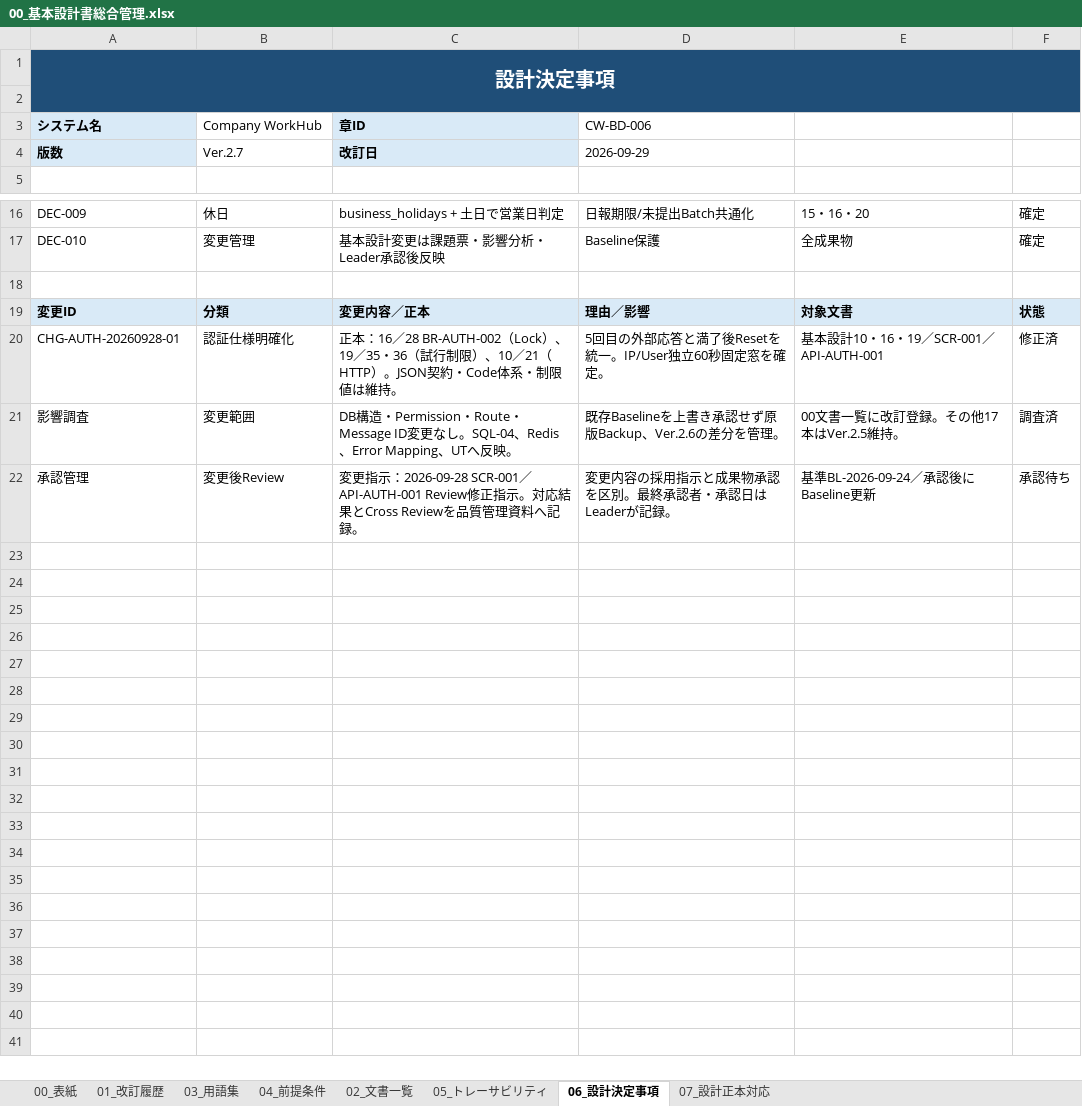
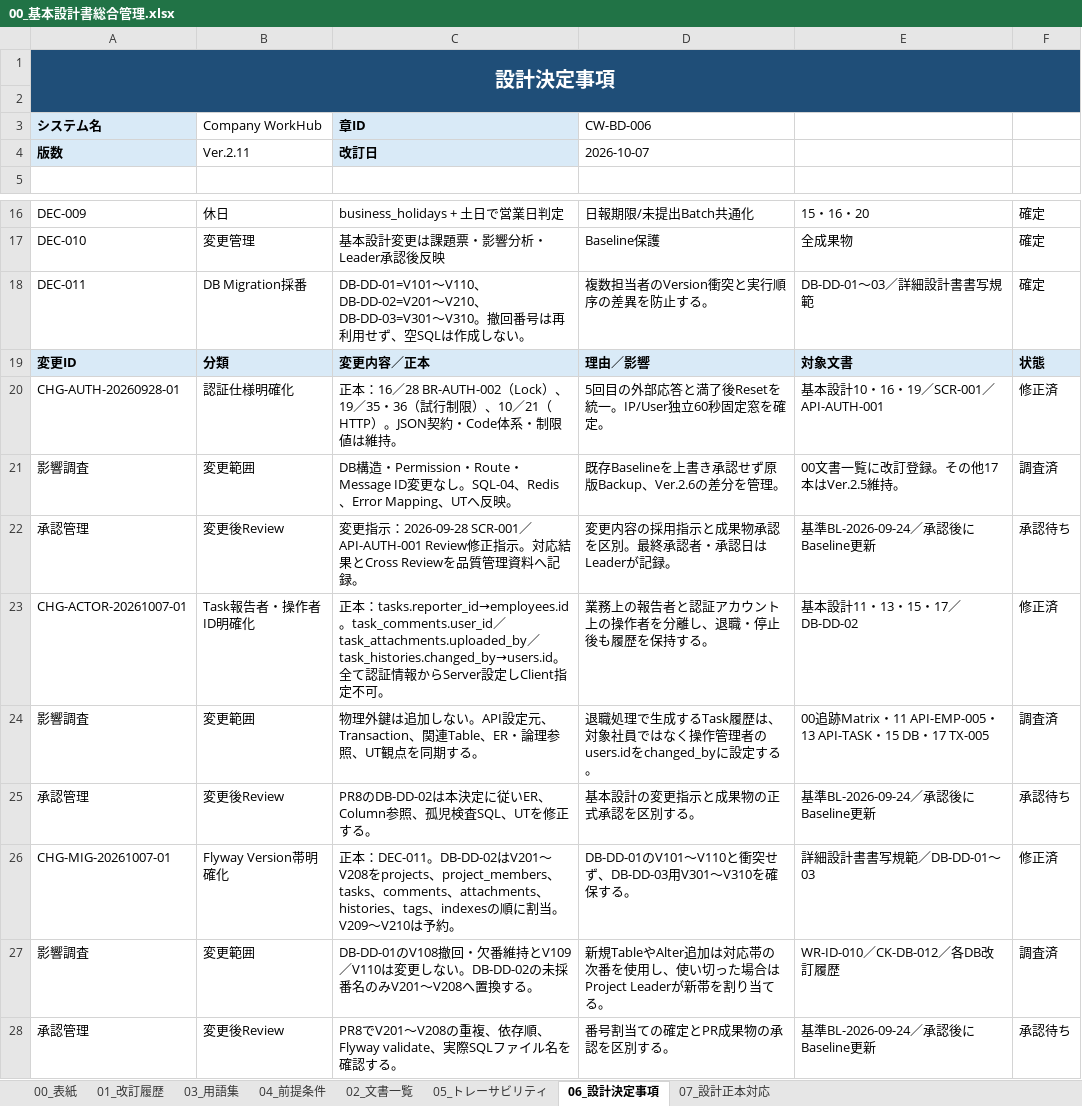
Before and after one commit to ansin-lin/LearnProject, an Excel workbook: 基本設計/00_基本設計書総合管理.xlsx, sheet 06_設計決定事項, drawn as a sheet; only a part is shown, gaps mark what is left out; values as stored, in another font and other column widths than the file's, no borders; the diff names each change by its address in the sheet, - before the commit and + after, or states it on an @@ line.

```diff
--- a/基本設計/00_基本設計書総合管理.xlsx (sheet 06_設計決定事項)
+++ b/基本設計/00_基本設計書総合管理.xlsx (sheet 06_設計決定事項)
-B4 (Company WorkHub): Ver.2.7
+B4 (Company WorkHub): Ver.2.11
-D4 (CW-BD-006): 2026-09-29
+D4 (CW-BD-006): 2026-10-07
-row 18: (empty)
+row 18: DEC-011 | DB Migration採番 | DB-DD-01=V101～V110、DB-DD-02=V201～V210、DB-DD-03=V301～V310。撤回番号は再利用せず、空SQLは作成しない。 | 複数担当者のVersion衝突と実行順序の差異を防止する。 | DB-DD-01～03／詳細設計書書写規範 | 確定
+row 23: CHG-ACTOR-20261007-01 | Task報告者・操作者ID明確化 | 正本：tasks.reporter_id→employees.id。task_comments.user_id／task_attachments.uploaded_by／task_histories.changed_by→users.id。全て認証情報からServer設定しClient指定不可。 | 業務上の報告者と認証アカウント上の操作者を分離し、退職・停止後も履歴を保持する。 | 基本設計11・13・15・17／DB-DD-02 | 修正済
+row 24: 影響調査 | 変更範囲 | 物理外鍵は追加しない。API設定元、Transaction、関連Table、ER・論理参照、UT観点を同期する。 | 退職処理で生成するTask履歴は、対象社員ではなく操作管理者のusers.idをchanged_byに設定する。 | 00追跡Matrix・11 API-EMP-005・13 API-TASK・15 DB・17 TX-005 | 調査済
+row 25: 承認管理 | 変更後Review | PR8のDB-DD-02は本決定に従いER、Column参照、孤児検査SQL、UTを修正する。 | 基本設計の変更指示と成果物の正式承認を区別する。 | 基準BL-2026-09-24／承認後にBaseline更新 | 承認待ち
+row 26: CHG-MIG-20261007-01 | Flyway Version帯明確化 | 正本：DEC-011。DB-DD-02はV201～V208をprojects、project_members、tasks、comments、attachments、histories、tags、indexesの順に割当。V209～V210は予約。 | DB-DD-01のV101～V110と衝突せず、DB-DD-03用V301～V310を確保する。 | 詳細設計書書写規範／DB-DD-01～03 | 修正済
+row 27: 影響調査 | 変更範囲 | DB-DD-01のV108撤回・欠番維持とV109／V110は変更しない。DB-DD-02の未採番名のみV201～V208へ置換する。 | 新規TableやAlter追加は対応帯の次番を使用し、使い切った場合はProject Leaderが新帯を割り当てる。 | WR-ID-010／CK-DB-012／各DB改訂履歴 | 調査済
+row 28: 承認管理 | 変更後Review | PR8でV201～V208の重複、依存順、Flyway validate、実際SQLファイル名を確認する。 | 番号割当ての確定とPR成果物の承認を区別する。 | 基準BL-2026-09-24／承認後にBaseline更新 | 承認待ち
```
Also changed, not shown: sheet 01_改訂履歴, sheet 02_文書一覧, sheet 05_トレーサビリティ, sheet 03_用語集, sheet 04_前提条件, sheet 00_表紙, 基本設計/14_日報と通知_API基本設計書.xlsx, 基本設計/15_DB基本設計書.xlsx.
